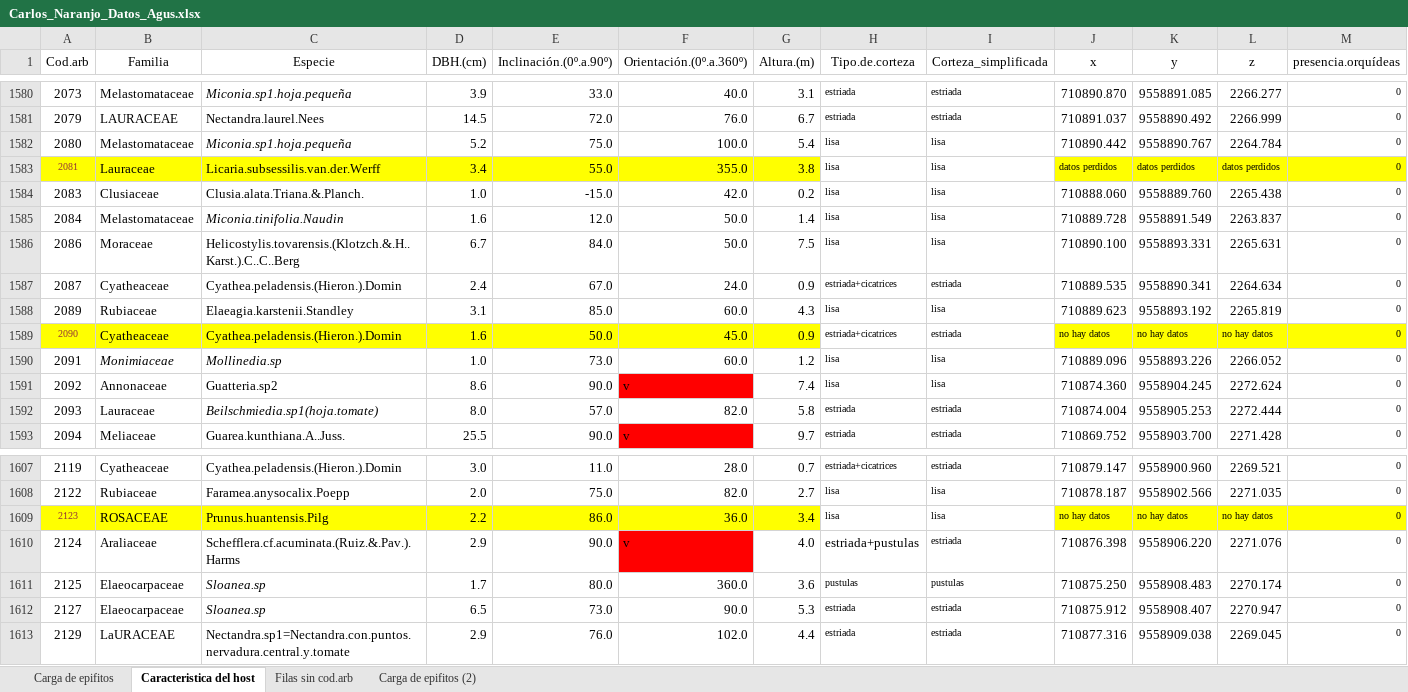
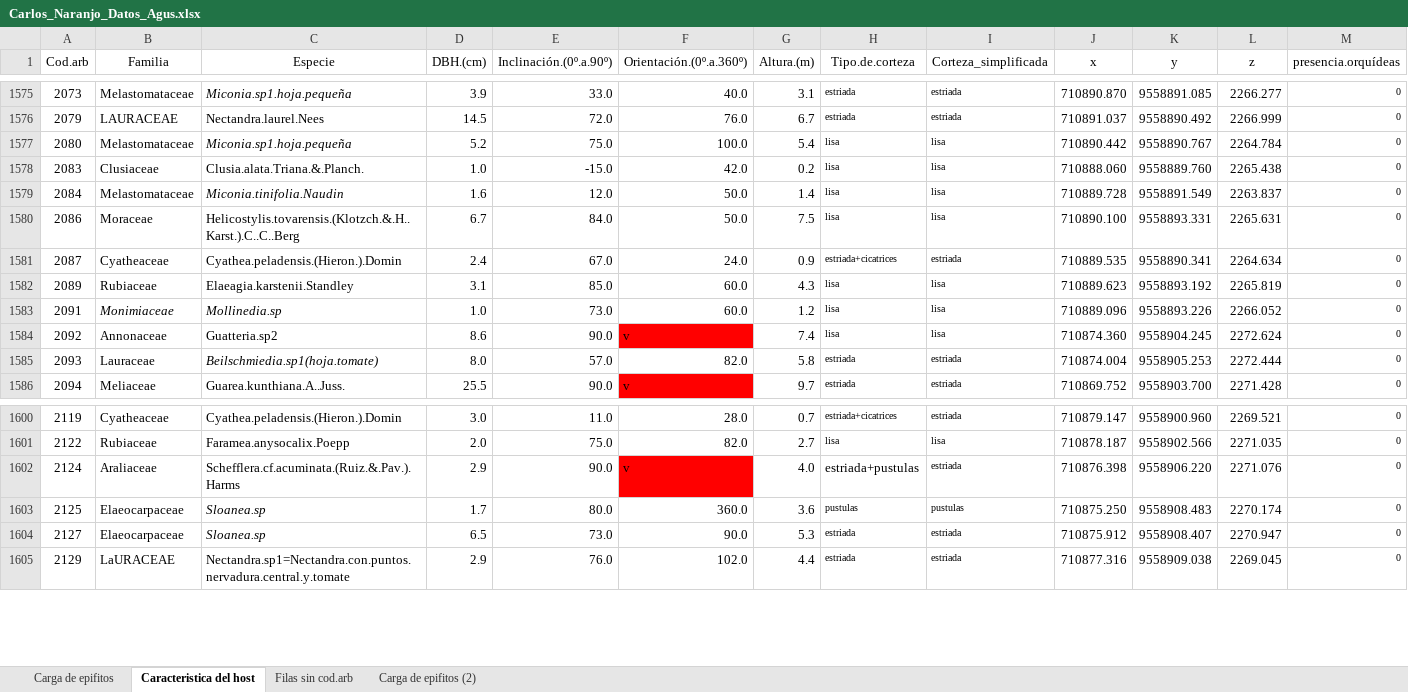
Before and after one commit to AgusLespi/naranjo, an Excel workbook: Carlos_Naranjo_Datos_Agus.xlsx, sheet Caracteristica del host, drawn as a sheet; only a part is shown, gaps mark what is left out; values as stored, in another font and other column widths than the file's, no borders; rows hold the shown columns only; the diff covers the shown part only; the diff names each change by its address in the sheet, - before the commit and + after, or states it on an @@ line.

```diff
--- a/Carlos_Naranjo_Datos_Agus.xlsx (sheet Caracteristica del host)
+++ b/Carlos_Naranjo_Datos_Agus.xlsx (sheet Caracteristica del host)
-row 1583: 2081 | Lauraceae | Licaria.subsessilis.van.der.Werff | 3.4 | 55.0 | 355.0 | 3.8 | lisa | lisa | datos perdidos | datos perdidos | datos perdidos | 0
-row 1589: 2090 | Cyatheaceae | Cyathea.peladensis.(Hieron.).Domin | 1.6 | 50.0 | 45.0 | 0.9 | estriada+cicatrices | estriada | no hay datos | no hay datos | no hay datos | 0
-row 1609: 2123 | ROSACEAE | Prunus.huantensis.Pilg | 2.2 | 86.0 | 36.0 | 3.4 | lisa | lisa | no hay datos | no hay datos | no hay datos | 0
```
Also changed, not shown: 5 removed rows elsewhere in this sheet.
